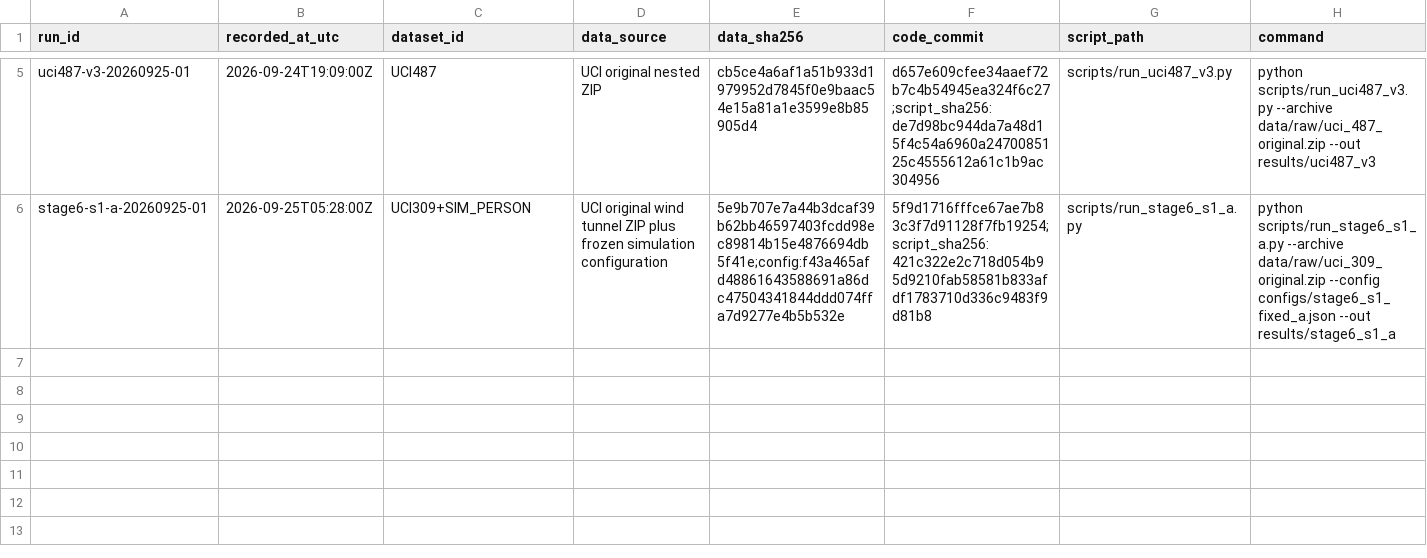
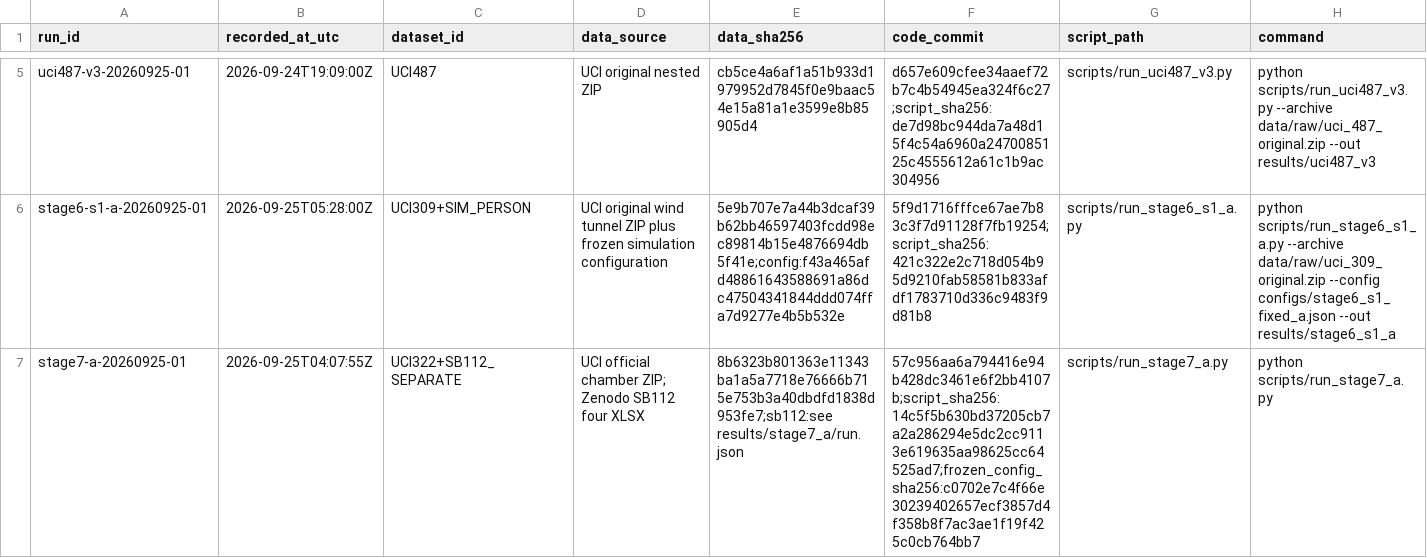
Before and after one commit to baoxuebin-2026/dachuang, a CSV file: registries/run_record.csv, drawn as a sheet; only a part is shown, gaps mark what is left out; rows hold the shown columns only; the diff names each change by its address in the sheet, - before the commit and + after, or states it on an @@ line.

```diff
--- a/registries/run_record.csv
+++ b/registries/run_record.csv
+row 7: stage7-a-20260925-01 | 2026-09-25T04:07:55Z | UCI322+SB112_SEPARATE | UCI official chamber ZIP; Zenodo SB112 four XLSX | 8b6323b801363e11343ba1a5a7718e76666b715e753b3a40dbdfd1838d953fe7;sb112:see results/stage7_a/run.json | 57c956aa6a794416e94b428dc3461e6f2bb4107b;script_sha256:14c5f5b630bd37205cb7a2a286294e5dc2cc9113e619635aa98625cc64525ad7;frozen_config_sha256:c0702e7c4f66e30239402657ecf3857d4f358b8f7ac3ae1f19f425c0cb764bb7 | scripts/run_stage7_a.py | python scripts/run_stage7_a.py
```
Also changed, not shown: registries/claim_ledger.csv, registries/result_registry.csv, 11 other files.
